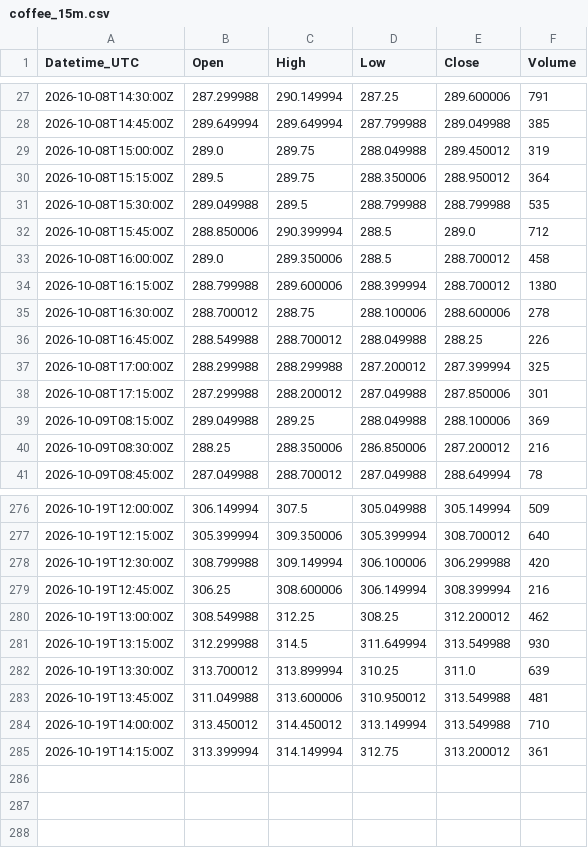
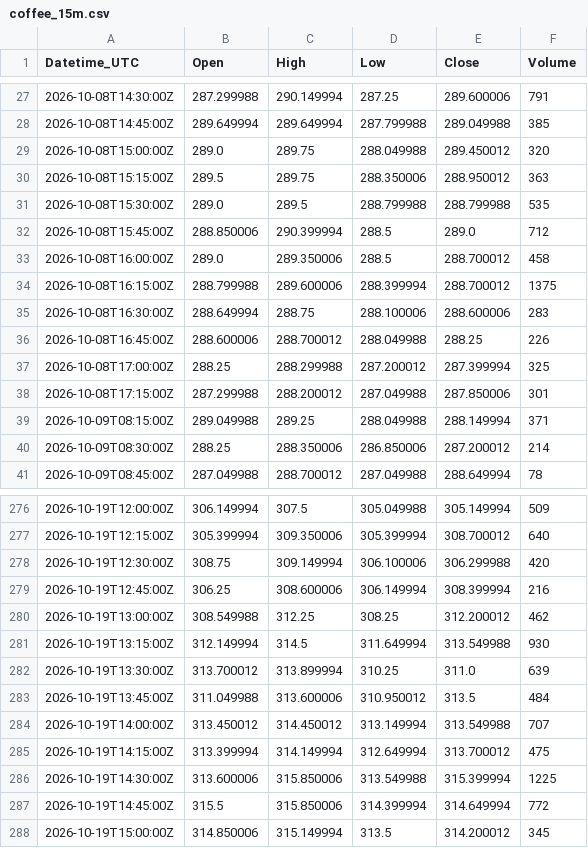
Before and after one commit to Kubula-xu/claude-finance-data, a CSV file: data/coffee_15m.csv, drawn as a sheet; only a part is shown, gaps mark what is left out; the diff covers the shown part only.

```diff
--- a/data/coffee_15m.csv
+++ b/data/coffee_15m.csv
@@ -28,14 +28,14 @@ Datetime_UTC,Open,High,Low,Close,Volume
 2026-10-08T14:45:00Z,289.649994,289.649994,287.799988,289.049988,385
-2026-10-08T15:00:00Z,289.0,289.75,288.049988,289.450012,319
-2026-10-08T15:15:00Z,289.5,289.75,288.350006,288.950012,364
-2026-10-08T15:30:00Z,289.049988,289.5,288.799988,288.799988,535
+2026-10-08T15:00:00Z,289.0,289.75,288.049988,289.450012,320
+2026-10-08T15:15:00Z,289.5,289.75,288.350006,288.950012,363
+2026-10-08T15:30:00Z,289.0,289.5,288.799988,288.799988,535
 2026-10-08T15:45:00Z,288.850006,290.399994,288.5,289.0,712
 2026-10-08T16:00:00Z,289.0,289.350006,288.5,288.700012,458
-2026-10-08T16:15:00Z,288.799988,289.600006,288.399994,288.700012,1380
-2026-10-08T16:30:00Z,288.700012,288.75,288.100006,288.600006,278
-2026-10-08T16:45:00Z,288.549988,288.700012,288.049988,288.25,226
-2026-10-08T17:00:00Z,288.299988,288.299988,287.200012,287.399994,325
+2026-10-08T16:15:00Z,288.799988,289.600006,288.399994,288.700012,1375
+2026-10-08T16:30:00Z,288.649994,288.75,288.100006,288.600006,283
+2026-10-08T16:45:00Z,288.600006,288.700012,288.049988,288.25,226
+2026-10-08T17:00:00Z,288.25,288.299988,287.200012,287.399994,325
 2026-10-08T17:15:00Z,287.299988,288.200012,287.049988,287.850006,301
-2026-10-09T08:15:00Z,289.049988,289.25,288.049988,288.100006,369
-2026-10-09T08:30:00Z,288.25,288.350006,286.850006,287.200012,216
+2026-10-09T08:15:00Z,289.049988,289.25,288.049988,288.149994,371
+2026-10-09T08:30:00Z,288.25,288.350006,286.850006,287.200012,214
 2026-10-09T08:45:00Z,287.049988,288.700012,287.049988,288.649994,78
@@ -277,9 +277,12 @@ Datetime_UTC,Open,High,Low,Close,Volume
 2026-10-19T12:15:00Z,305.399994,309.350006,305.399994,308.700012,640
-2026-10-19T12:30:00Z,308.799988,309.149994,306.100006,306.299988,420
+2026-10-19T12:30:00Z,308.75,309.149994,306.100006,306.299988,420
 2026-10-19T12:45:00Z,306.25,308.600006,306.149994,308.399994,216
 2026-10-19T13:00:00Z,308.549988,312.25,308.25,312.200012,462
-2026-10-19T13:15:00Z,312.299988,314.5,311.649994,313.549988,930
+2026-10-19T13:15:00Z,312.149994,314.5,311.649994,313.549988,930
 2026-10-19T13:30:00Z,313.700012,313.899994,310.25,311.0,639
-2026-10-19T13:45:00Z,311.049988,313.600006,310.950012,313.549988,481
-2026-10-19T14:00:00Z,313.450012,314.450012,313.149994,313.549988,710
-2026-10-19T14:15:00Z,313.399994,314.149994,312.75,313.200012,361
+2026-10-19T13:45:00Z,311.049988,313.600006,310.950012,313.5,484
+2026-10-19T14:00:00Z,313.450012,314.450012,313.149994,313.549988,707
+2026-10-19T14:15:00Z,313.399994,314.149994,312.649994,313.700012,475
+2026-10-19T14:30:00Z,313.600006,315.850006,313.549988,315.399994,1225
+2026-10-19T14:45:00Z,315.5,315.850006,314.399994,314.649994,772
+2026-10-19T15:00:00Z,314.850006,315.149994,313.5,314.200012,345
```
Also changed, not shown: 101 edited cells elsewhere in this file, data/dxy_15m.csv, data/silver_15m.csv, 43 other files.
